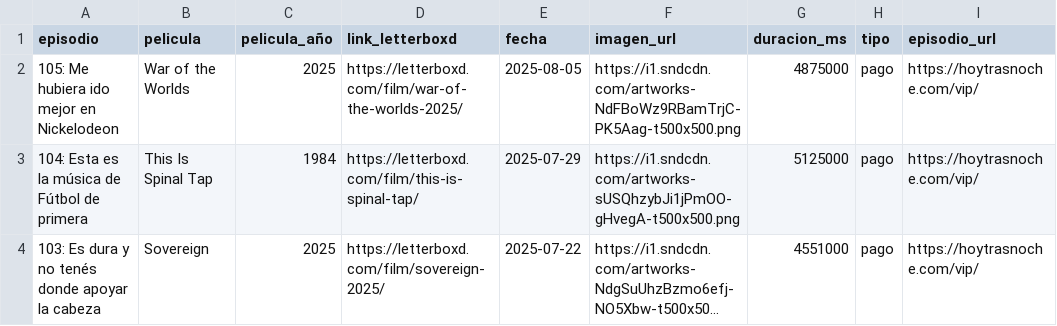
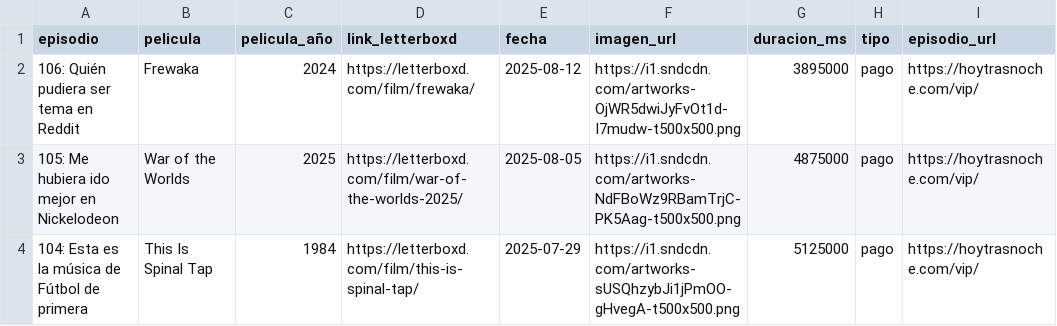
Before and after one commit to vhgauto/ht.buscador, a CSV file: datos/datos.csv, drawn as a sheet; only a part is shown; the shorter side is filled out with more unchanged rows; long unchanged cells end in …; the diff names each change by its address in the sheet, - before the commit and + after, or states it on an @@ line.

```diff
--- a/datos/datos.csv
+++ b/datos/datos.csv
+row 2: 106: Quién pudiera ser tema en Reddit | Frewaka | 2024 | https://letterboxd.com/film/frewaka/ | 2025-08-12 | https://i1.sndcdn.com/artworks-OjWR5dwiJyFvOt1d-I7mudw-t500x500.png | 3895000 | pago | https://hoytrasnoche.com/vip/
```
Also changed, not shown: 1 other file.
